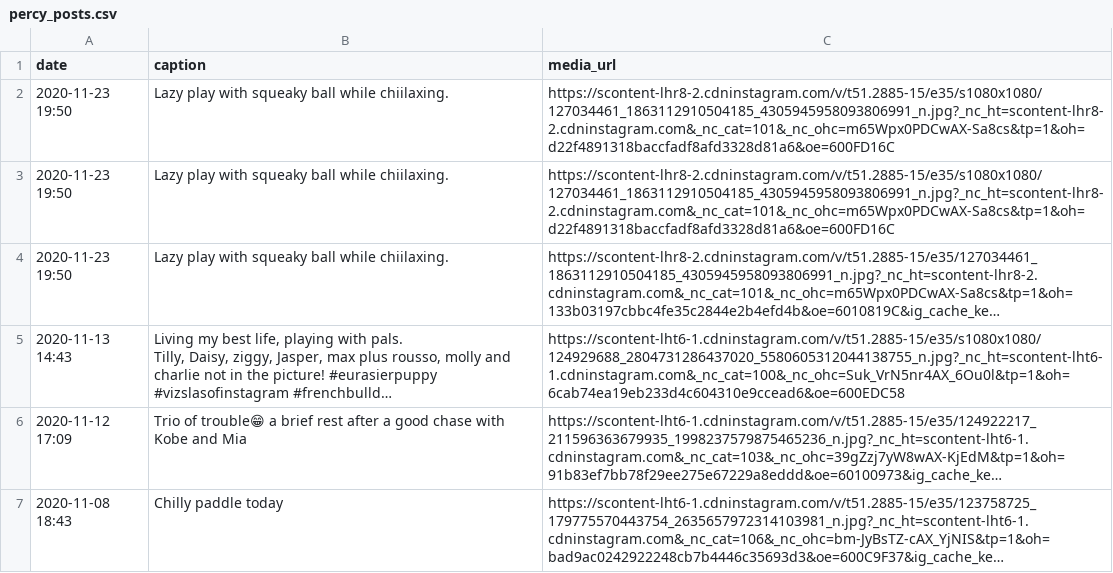
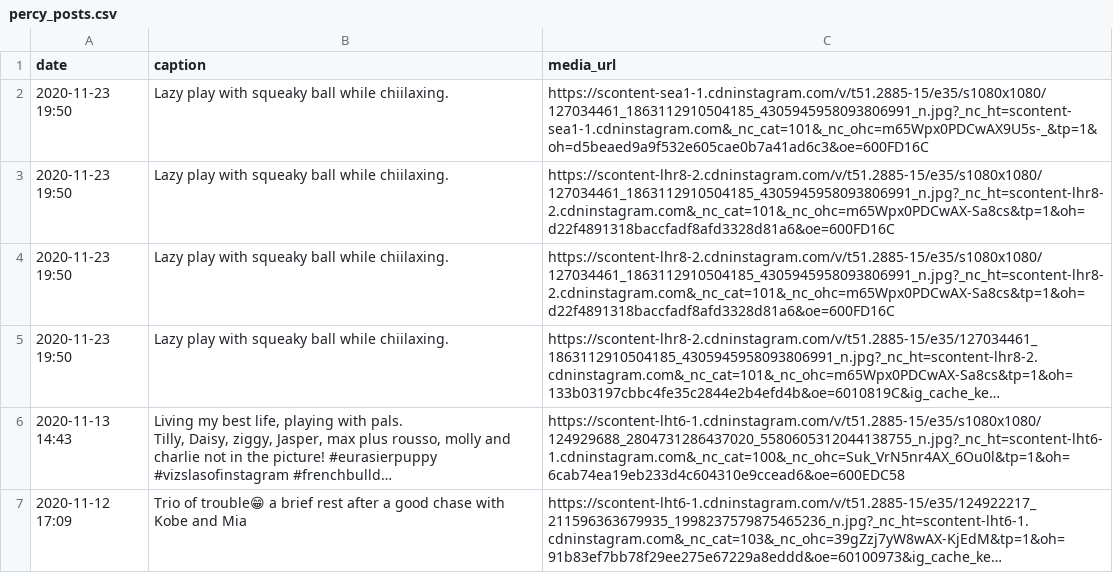
Before and after one commit to AyrtonB/Percy-Pics, a CSV file: data/percy_posts.csv, drawn as a sheet; only a part is shown; the shorter side is filled out with more unchanged rows; long unchanged cells end in ….

```diff
--- a/data/percy_posts.csv
+++ b/data/percy_posts.csv
@@ -1,2 +1,3 @@
 date,caption,media_url
+2020-11-23 19:50,Lazy play with squeaky ball while chiilaxing.,https://scontent-sea1-1.cdninstagram.com/v/t51.2885-15/e35/s1080x1080/127034461_1863112910504185_4305945958093806991_n.jpg?_nc_ht=scontent-sea1-1.cdninstagram.com&_nc_cat=101&_nc_ohc=m65Wpx0PDCwAX9U5s-_&tp=1&oh=d5beaed9a9f532e605cae0b7a41ad6c3&oe=600FD16C
 2020-11-23 19:50,Lazy play with squeaky ball while chiilaxing.,https://scontent-lhr8-2.cdninstagram.com/v/t51.2885-15/e35/s1080x1080/127034461_1863112910504185_4305945958093806991_n.jpg?_nc_ht=scontent-lhr8-2.cdninstagram.com&_nc_cat=101&_nc_ohc=m65Wpx0PDCwAX-Sa8cs&tp=1&oh=d22f4891318baccfadf8afd3328d81a6&oe=600FD16C
```
Also changed, not shown: 2 other files.
